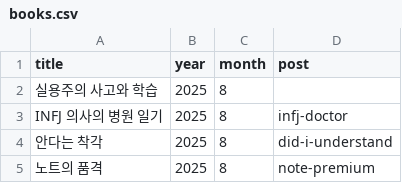
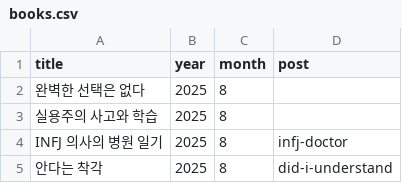
Before and after one commit to newhigen/newhigen.github.io, a CSV file: assets/data/books.csv, drawn as a sheet; only a part is shown; the shorter side is filled out with more unchanged rows; the diff names each change by its address in the sheet, - before the commit and + after, or states it on an @@ line.

```diff
--- a/assets/data/books.csv
+++ b/assets/data/books.csv
+row 2: 완벽한 선택은 없다 | 2025 | 8
```
Also changed, not shown: 25 other files.
